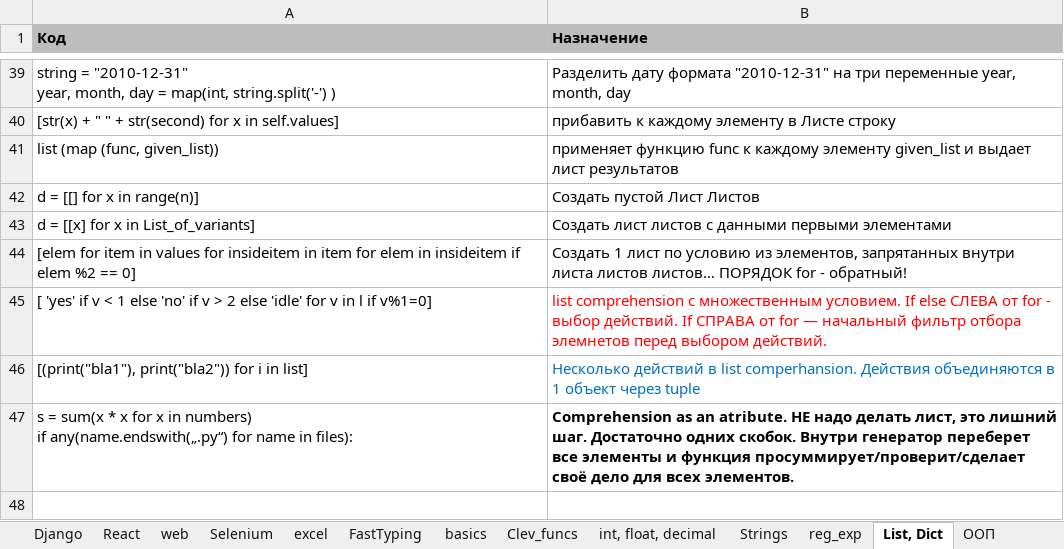
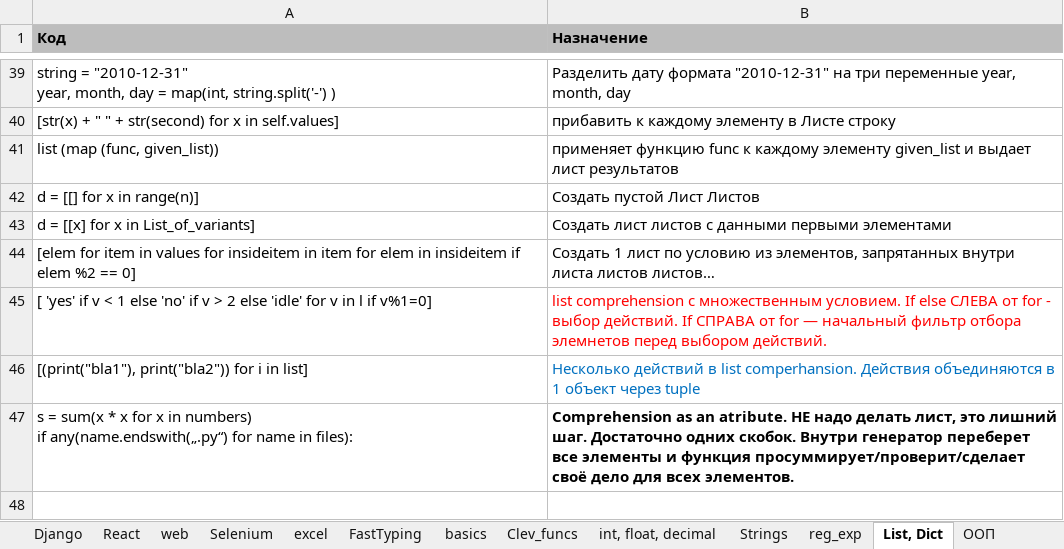
Before and after one commit to Antohnio123/HandshakesFastApi, an Excel workbook: Elegant_Python.xlsx, sheet List, Dict, drawn as a sheet; only a part is shown, gaps mark what is left out; values as stored, in another font and other column widths than the file's, no borders; the diff names each change by its address in the sheet, - before the commit and + after, or states it on an @@ line.

```diff
--- a/Elegant_Python.xlsx (sheet List, Dict)
+++ b/Elegant_Python.xlsx (sheet List, Dict)
-B44 (Назначение): …листов листов… ПОРЯДОК for - обратный!
+B44 (Назначение): …листов листов…
```
Also changed, not shown: 1 other file.
